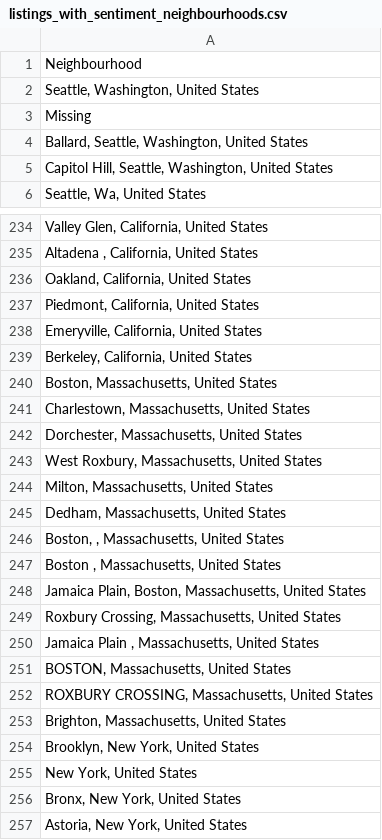
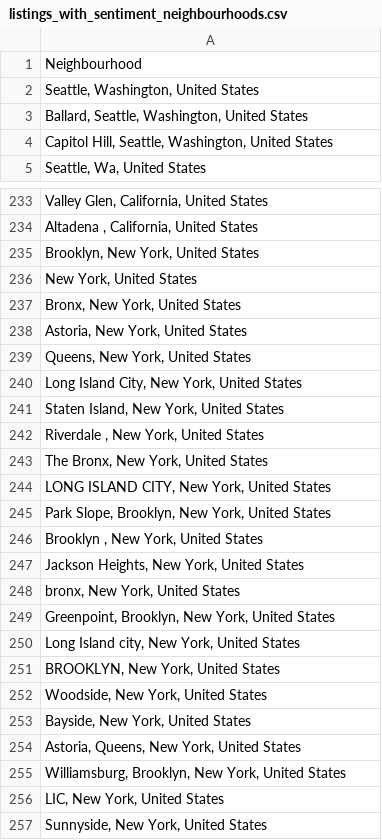
Before and after one commit to kflemming30/6505-Project, a CSV file: listings_with_sentiment_neighbourhoods.csv, drawn as a sheet; only a part is shown, gaps mark what is left out; the shorter side is filled out with more unchanged rows; the diff covers the shown part only; the diff names each change by its address in the sheet, - before the commit and + after, or states it on an @@ line.

```diff
--- a/listings_with_sentiment_neighbourhoods.csv
+++ b/listings_with_sentiment_neighbourhoods.csv
-row 3: Missing
-row 236: Oakland, California, United States
-row 237: Piedmont, California, United States
-row 238: Emeryville, California, United States
-row 239: Berkeley, California, United States
-row 240: Boston, Massachusetts, United States
-row 241: Charlestown, Massachusetts, United States
-row 242: Dorchester, Massachusetts, United States
-row 243: West Roxbury, Massachusetts, United States
-row 244: Milton, Massachusetts, United States
-row 245: Dedham, Massachusetts, United States
-row 246: Boston, , Massachusetts, United States
-row 247: Boston , Massachusetts, United States
-row 248: Jamaica Plain, Boston, Massachusetts, United States
-row 249: Roxbury Crossing, Massachusetts, United States
-row 250: Jamaica Plain , Massachusetts, United States
-row 251: BOSTON, Massachusetts, United States
-row 252: ROXBURY CROSSING, Massachusetts, United States
-row 253: Brighton, Massachusetts, United States
```
Also changed, not shown: 52 removed rows elsewhere in this file.
